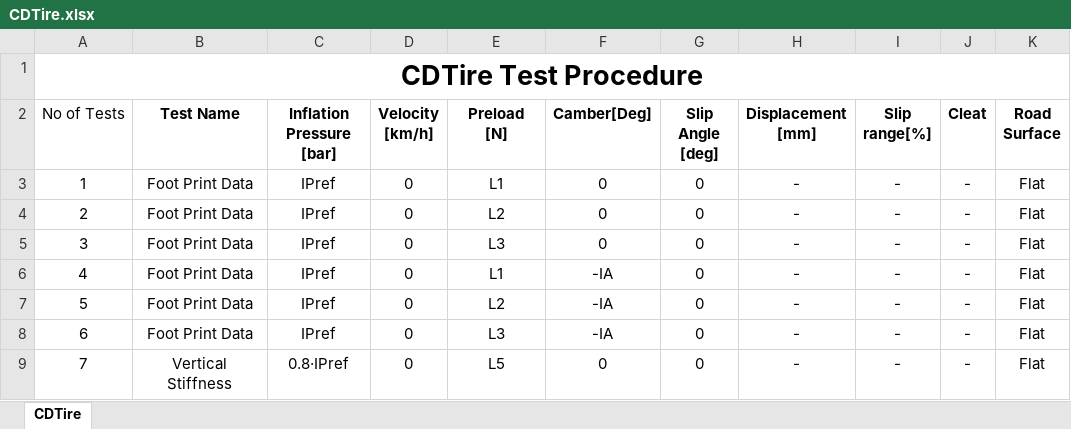
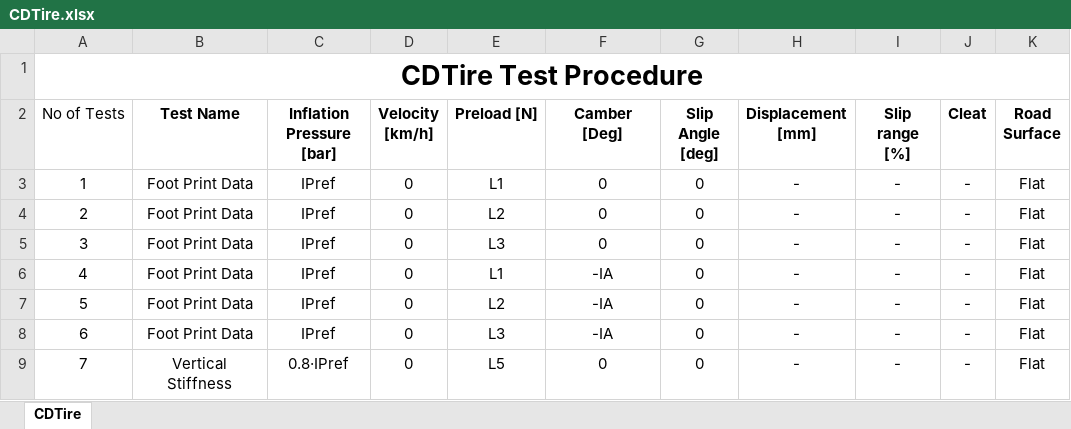
Before and after one commit to ssamiksha009/Apollo-Tyres, an Excel workbook: protocol/CDTire.xlsx, sheet CDTire, drawn as a sheet; only a part is shown; values as stored, in another font and other column widths than the file's, no borders; ↵ is a line break in a cell; the diff names each change by its address in the sheet, - before the commit and + after, or states it on an @@ line.

Commit message:
CDtire done

```diff
--- a/protocol/CDTire.xlsx (sheet CDTire)
+++ b/protocol/CDTire.xlsx (sheet CDTire)
-C2: Inflation ↵ Pressure ↵ [bar]
+C2: Inflation Pressure [bar]
-D2: Velocity ↵ [km/h]
+D2: Velocity [km/h]
-E2: Preload ↵ [N]
+E2: Preload [N]
-F2: Camber[Deg]
+F2: Camber [Deg]
-I2: Slip range[%]
+I2: Slip range [%]
```
Also changed, not shown: 7 other files.
